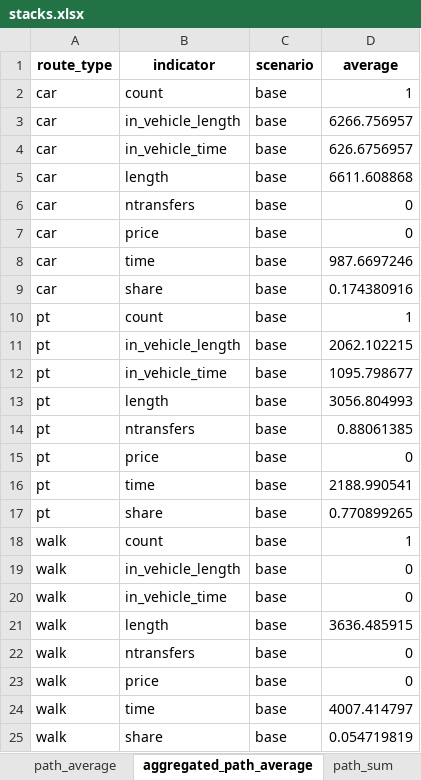
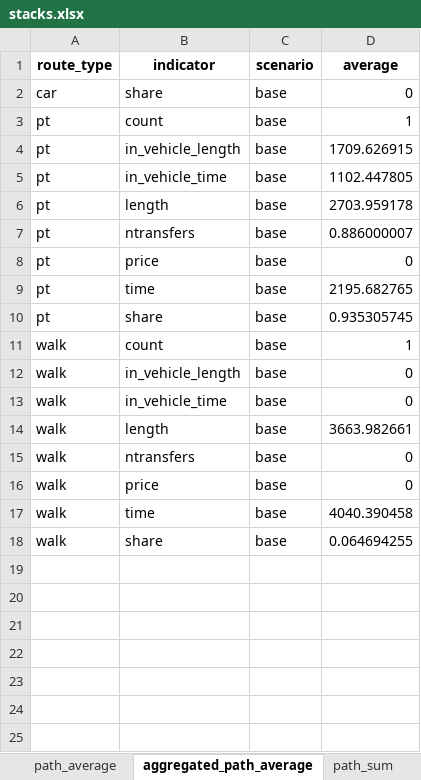
Before and after one commit to systragroup/quetzal_paris, an Excel workbook: outputs/stacks.xlsx, sheet aggregated_path_average, drawn as a sheet; values as stored, in another font and other column widths than the file's, no borders; removed rows and columns are numbered as before the commit, all else as after; the diff names each change by its address in the sheet, - before the commit and + after, or states it on an @@ line.

```diff
--- a/outputs/stacks.xlsx (sheet aggregated_path_average)
+++ b/outputs/stacks.xlsx (sheet aggregated_path_average)
-row 2: car | count | base | 1
-row 3: car | in_vehicle_length | base | 6266.756957
-row 4: car | in_vehicle_time | base | 626.6756957
-row 5: car | length | base | 6611.608868
-B2 (indicator): ntransfers
+B2 (indicator): share
-row 7: car | price | base | 0
-row 8: car | time | base | 987.6697246
-row 9: car | share | base | 0.174380916
-D4 (average): 2062.102215
+D4 (average): 1709.626915
-D5 (average): 1095.798677
+D5 (average): 1102.447805
-D6 (average): 3056.804993
+D6 (average): 2703.959178
-D7 (average): 0.88061385
+D7 (average): 0.886000007
-D9 (average): 2188.990541
+D9 (average): 2195.682765
-D10 (average): 0.770899265
+D10 (average): 0.935305745
-D14 (average): 3636.485915
+D14 (average): 3663.982661
-D17 (average): 4007.414797
+D17 (average): 4040.390458
-D18 (average): 0.054719819
+D18 (average): 0.064694255
```
Also changed, not shown: sheet link_max, sheet link_sum, sheet aggregated_link_sum, sheet path_sum, sheet path_average, sheet aggregated_link_max, 43 other files.
